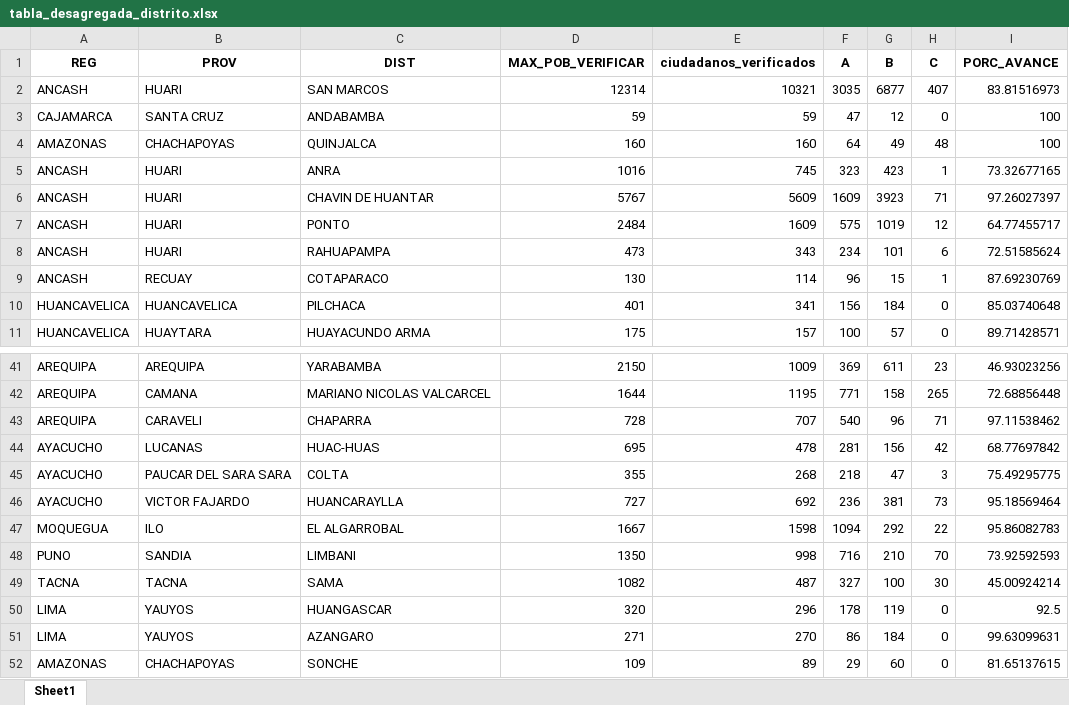
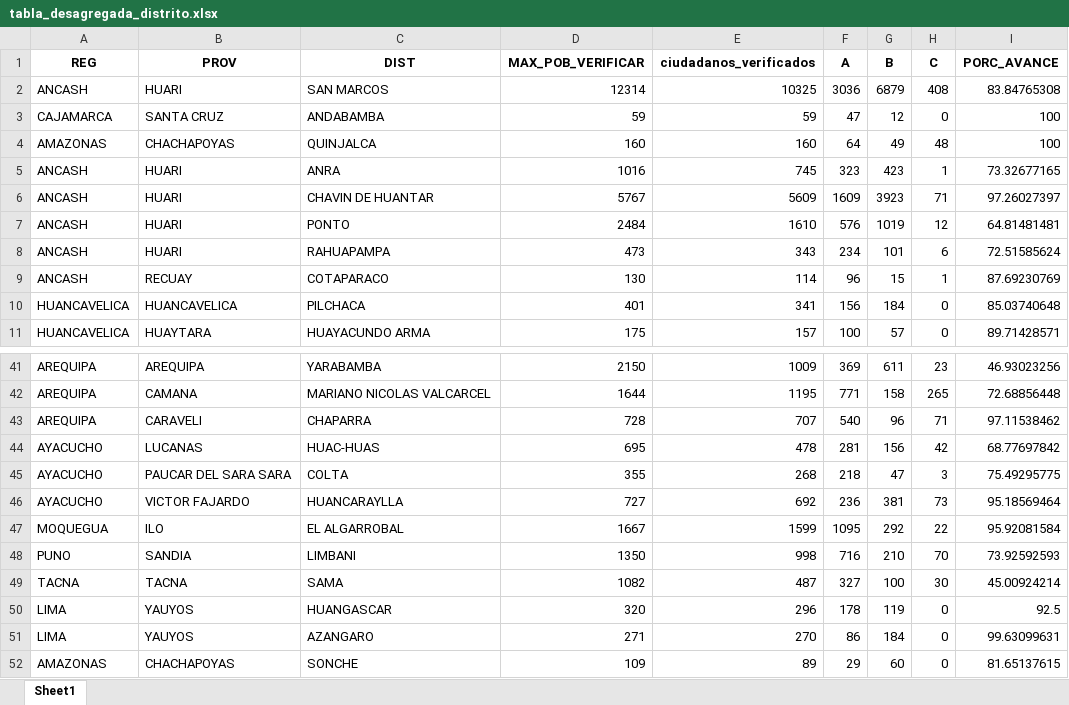
Before and after one commit to riegagabriel/VERIFICACION_DOMICILIARIA_RENIEC_2026, an Excel workbook: data/tabla_desagregada_distrito.xlsx, sheet Sheet1, drawn as a sheet; only a part is shown, gaps mark what is left out; values as stored, in another font and other column widths than the file's, no borders; the diff names each change by its address in the sheet, - before the commit and + after, or states it on an @@ line.

```diff
--- a/data/tabla_desagregada_distrito.xlsx (sheet Sheet1)
+++ b/data/tabla_desagregada_distrito.xlsx (sheet Sheet1)
-E2 (ciudadanos_verificados): 10321
+E2 (ciudadanos_verificados): 10325
-F2 (A): 3035
+F2 (A): 3036
-G2 (B): 6877
+G2 (B): 6879
-H2 (C): 407
+H2 (C): 408
-I2 (PORC_AVANCE): 83.81516973
+I2 (PORC_AVANCE): 83.84765308
-E7 (ciudadanos_verificados): 1609
+E7 (ciudadanos_verificados): 1610
-F7 (A): 575
+F7 (A): 576
-I7 (PORC_AVANCE): 64.77455717
+I7 (PORC_AVANCE): 64.81481481
-E47 (ciudadanos_verificados): 1598
+E47 (ciudadanos_verificados): 1599
-F47 (A): 1094
+F47 (A): 1095
-I47 (PORC_AVANCE): 95.86082783
+I47 (PORC_AVANCE): 95.92081584
```
Also changed, not shown: data/box_situaciones.xlsx, data/data_distritos.xlsx, 4 other files.
